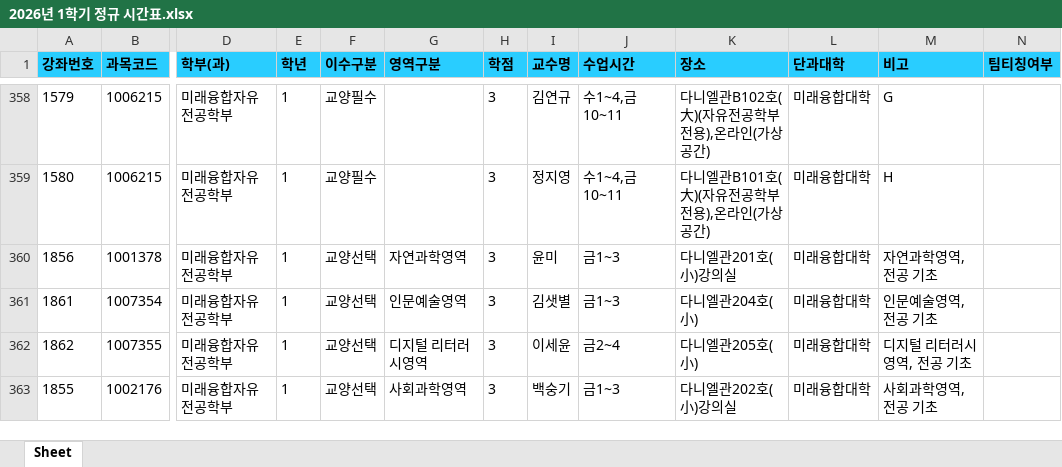
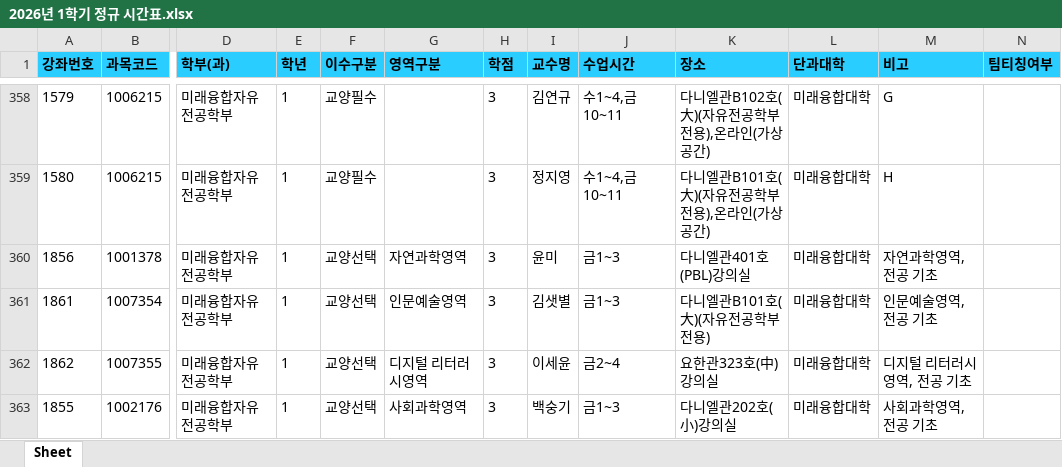
Before and after one commit to syu-kr/lecture.syu.kr-everytime, an Excel workbook: data/2026년 1학기 정규 시간표.xlsx, sheet Sheet, drawn as a sheet; only a part is shown, gaps mark what is left out; values as stored, in another font and other column widths than the file's, no borders; the diff covers the shown part only; the diff names each change by its address in the sheet, - before the commit and + after, or states it on an @@ line.

```diff
--- a/data/2026년 1학기 정규 시간표.xlsx (sheet Sheet)
+++ b/data/2026년 1학기 정규 시간표.xlsx (sheet Sheet)
-K360 (장소): 다니엘관201호(小)강의실
+K360 (장소): 다니엘관401호(PBL)강의실
-K361 (장소): 다니엘관204호(小)
+K361 (장소): 다니엘관B101호(大)(자유전공학부 전용)
-K362 (장소): 다니엘관205호(小)
+K362 (장소): 요한관323호(中)강의실
```
Also changed, not shown: 7 added rows, 5 removed rows and 78 edited cells elsewhere in this sheet, 1 other file.
